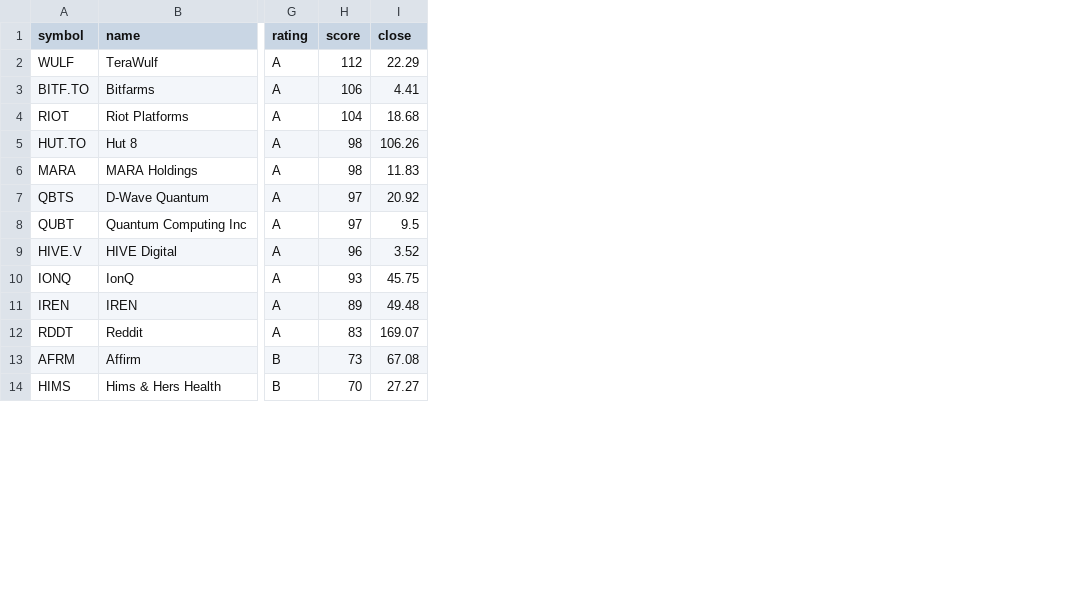
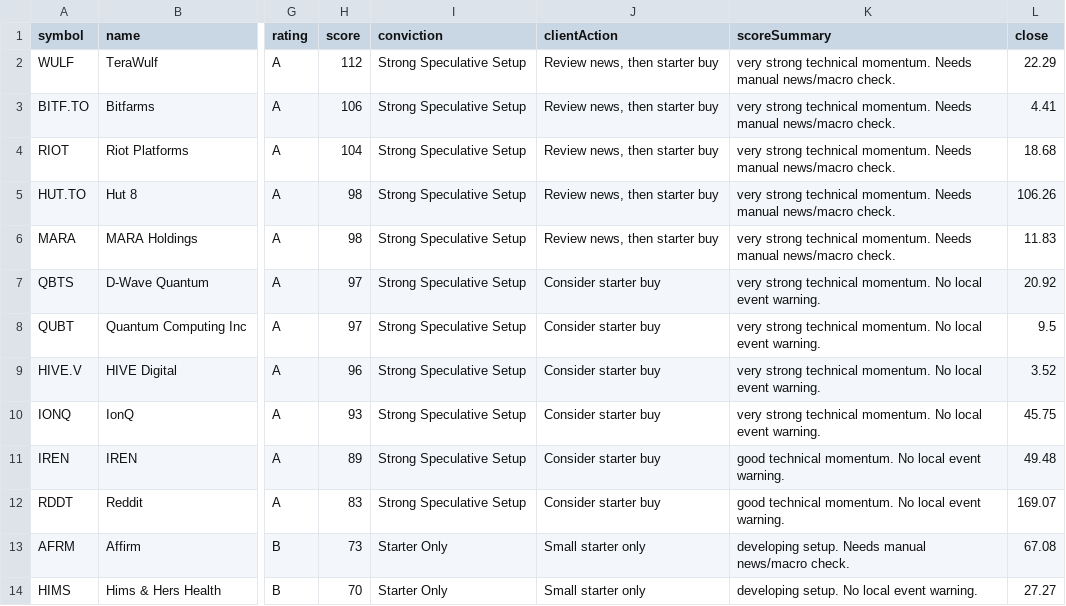
Before and after one commit to narendra0467/Trading-System, a CSV file: reports/latest_high_risk_scan.csv, drawn as a sheet; only a part is shown, gaps mark what is left out; the diff names each change by its address in the sheet, - before the commit and + after, or states it on an @@ line.

Commit message:
Show client friendly moonshot ratings

```diff
--- a/reports/latest_high_risk_scan.csv
+++ b/reports/latest_high_risk_scan.csv
+column I (conviction), rows 2-14: Strong Speculative Setup | Strong Speculative Setup | Strong Speculative Setup | Strong Speculative Setup | Strong Speculative Setup | Strong Speculative Setup | Strong Speculative Setup | Strong Speculative Setup | Strong Speculative Setup | Strong Speculative Setup | Strong Speculative Setup | Starter Only | Starter Only
+column J (clientAction), rows 2-14: Review news, then starter buy | Review news, then starter buy | Review news, then starter buy | Review news, then starter buy | Review news, then starter buy | Consider starter buy | Consider starter buy | Consider starter buy | Consider starter buy | Consider starter buy | Consider starter buy | Small starter only | Small starter only
+column K (scoreSummary), rows 2-14: very strong technical momentum. Needs manual news/macro check. | very strong technical momentum. Needs manual news/macro check. | very strong technical momentum. Needs manual news/macro check. | very strong technical momentum. Needs manual news/macro check. | very strong technical momentum. Needs manual news/macro check. | very strong technical momentum. No local event warning. | very strong technical momentum. No local event warning. | very strong technical momentum. No local event warning. | very strong technical momentum. No local event warning. | good technical momentum. No local event warning. | good technical momentum. No local event warning. | developing setup. Needs manual news/macro check. | developing setup. No local event warning.
```
Also changed, not shown: 5 other files.
